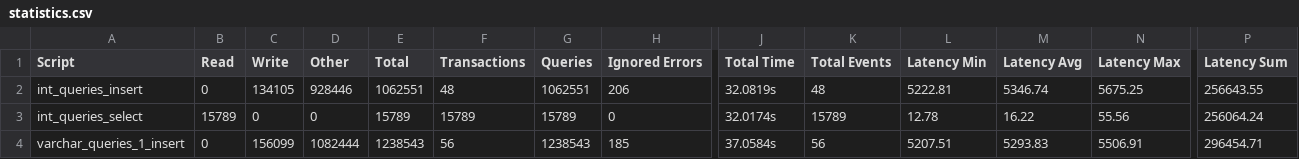
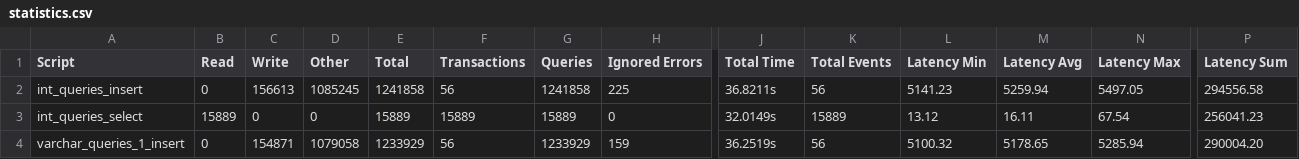
Before and after one commit to danielfmhaw/Bachelorarbeit, a CSV file: Projects/Join_Typ/output/statistics.csv, drawn as a sheet; only a part is shown, gaps mark what is left out; the diff covers the shown part only; the diff names each change by its address in the sheet, - before the commit and + after, or states it on an @@ line.

```diff
--- a/Projects/Join_Typ/output/statistics.csv
+++ b/Projects/Join_Typ/output/statistics.csv
-C2 (Write): 134105
+C2 (Write): 156613
-D2 (Other): 928446
+D2 (Other): 1085245
-E2 (Total): 1062551
+E2 (Total): 1241858
-F2 (Transactions): 48
+F2 (Transactions): 56
-G2 (Queries): 1062551
+G2 (Queries): 1241858
-H2 (Ignored Errors): 206
+H2 (Ignored Errors): 225
-J2 (Total Time): 32.0819s
+J2 (Total Time): 36.8211s
-K2 (Total Events): 48
+K2 (Total Events): 56
-L2 (Latency Min): 5222.81
+L2 (Latency Min): 5141.23
-M2 (Latency Avg): 5346.74
+M2 (Latency Avg): 5259.94
-N2 (Latency Max): 5675.25
+N2 (Latency Max): 5497.05
-P2 (Latency Sum): 256643.55
+P2 (Latency Sum): 294556.58
-B3 (Read): 15789
+B3 (Read): 15889
-E3 (Total): 15789
+E3 (Total): 15889
-F3 (Transactions): 15789
+F3 (Transactions): 15889
-G3 (Queries): 15789
+G3 (Queries): 15889
-J3 (Total Time): 32.0174s
+J3 (Total Time): 32.0149s
-K3 (Total Events): 15789
+K3 (Total Events): 15889
-L3 (Latency Min): 12.78
+L3 (Latency Min): 13.12
-M3 (Latency Avg): 16.22
+M3 (Latency Avg): 16.11
-N3 (Latency Max): 55.56
+N3 (Latency Max): 67.54
-P3 (Latency Sum): 256064.24
+P3 (Latency Sum): 256041.23
-C4 (Write): 156099
+C4 (Write): 154871
-D4 (Other): 1082444
+D4 (Other): 1079058
-E4 (Total): 1238543
+E4 (Total): 1233929
-G4 (Queries): 1238543
+G4 (Queries): 1233929
-H4 (Ignored Errors): 185
+H4 (Ignored Errors): 159
-J4 (Total Time): 37.0584s
+J4 (Total Time): 36.2519s
-L4 (Latency Min): 5207.51
+L4 (Latency Min): 5100.32
-M4 (Latency Avg): 5293.83
+M4 (Latency Avg): 5178.65
-N4 (Latency Max): 5506.91
+N4 (Latency Max): 5285.94
-P4 (Latency Sum): 296454.71
+P4 (Latency Sum): 290004.20
```
Also changed, not shown: 31 edited cells elsewhere in this file, Projects/Join_Typ/output/sysbench_output.csv, Projects/Join_Typ/output/sysbench_output_inofficial.csv, 23 other files.
